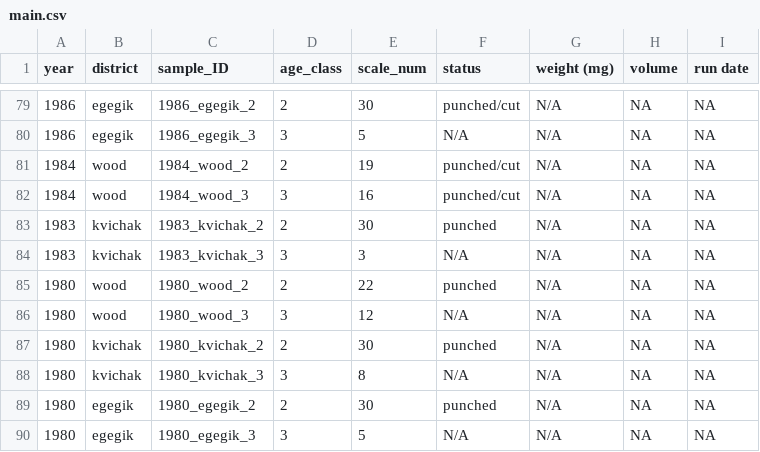
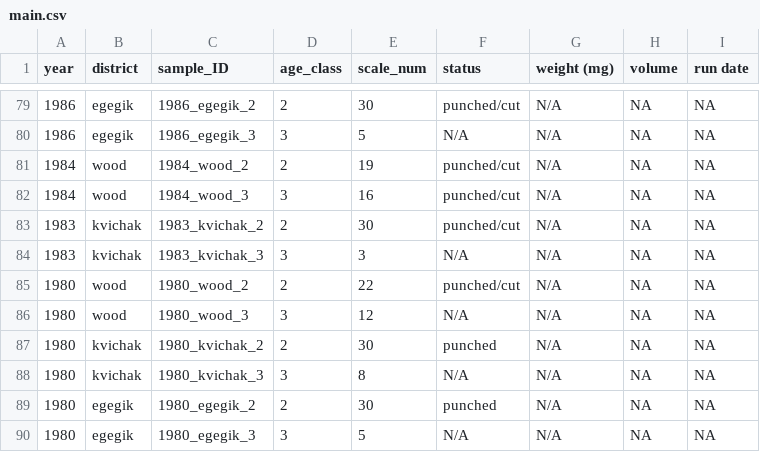
Before and after one commit to n-grace-henry/MS-Thesis, a CSV file: samples/main.csv, drawn as a sheet; only a part is shown, gaps mark what is left out.

Commit message:
Update main.csv

```diff
--- a/samples/main.csv
+++ b/samples/main.csv
@@ -82,5 +82,5 @@ year, district, sample_ID, age_class, scale_num, status, weight (mg), volume, ru
 1984, wood, 1984_wood_3, 3, 16, punched/cut, N/A, NA, NA
-1983, kvichak, 1983_kvichak_2, 2, 30, punched, N/A, NA, NA
+1983, kvichak, 1983_kvichak_2, 2, 30, punched/cut, N/A, NA, NA
 1983, kvichak, 1983_kvichak_3, 3, 3, N/A, N/A, NA, NA
-1980, wood, 1980_wood_2, 2, 22, punched, N/A, NA, NA
+1980, wood, 1980_wood_2, 2, 22, punched/cut, N/A, NA, NA
 1980, wood, 1980_wood_3, 3, 12, N/A, N/A, NA, NA
```
